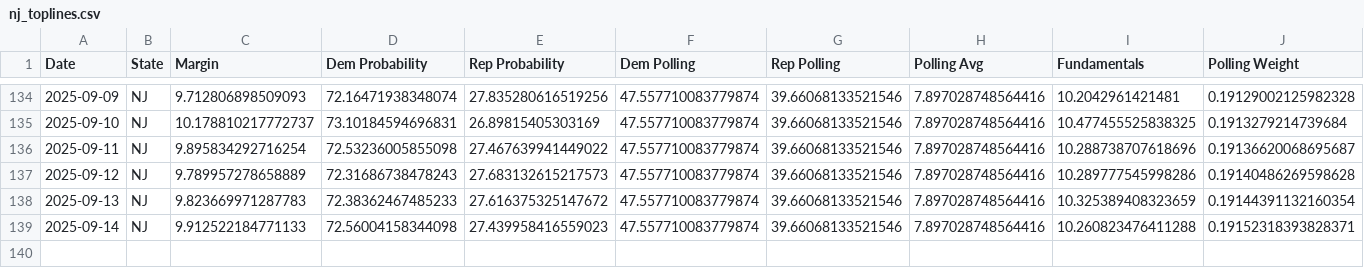
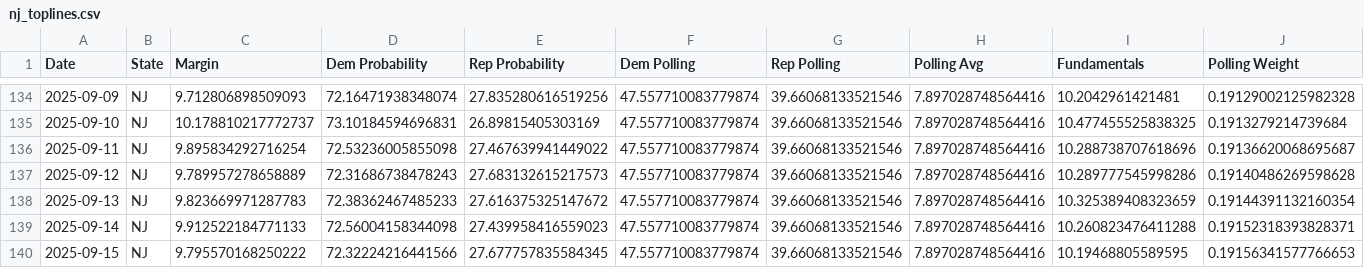
Before and after one commit to MapWiseResearch/forecast_data, a CSV file: 25governors/nj_toplines.csv, drawn as a sheet; only a part is shown, gaps mark what is left out; rows hold the shown columns only; the diff names each change by its address in the sheet, - before the commit and + after, or states it on an @@ line.

```diff
--- a/25governors/nj_toplines.csv
+++ b/25governors/nj_toplines.csv
+row 140: 2025-09-15 | NJ | 9.795570168250222 | 72.32224216441566 | 27.677757835584345 | 47.557710083779874 | 39.66068133521546 | 7.897028748564416 | 10.19468805589595 | 0.19156341577766653
```
Also changed, not shown: 25governors/nj_counties.csv, 25governors/va_counties.csv, 14 other files.
